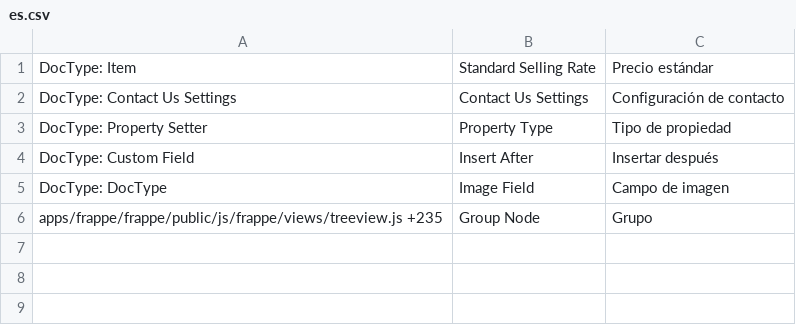
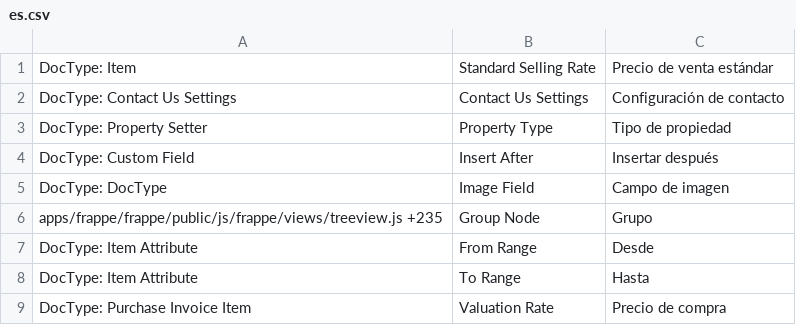
Before and after one commit to Nirchains/metal, a CSV file: metalgrafica/translations/es.csv, drawn as a sheet.

```diff
--- a/metalgrafica/translations/es.csv
+++ b/metalgrafica/translations/es.csv
@@ -1,2 +1,2 @@
-DocType: Item,Standard Selling Rate,Precio estándar
+DocType: Item,Standard Selling Rate,Precio de venta estándar
 DocType: Contact Us Settings,Contact Us Settings,Configuración de contacto
@@ -6 +6,4 @@ DocType: DocType,Image Field,Campo de imagen
 apps/frappe/frappe/public/js/frappe/views/treeview.js +235,Group Node,Grupo
+DocType: Item Attribute,From Range,Desde
+DocType: Item Attribute,To Range,Hasta
+DocType: Purchase Invoice Item,Valuation Rate,Precio de compra
```
Also changed, not shown: 2 other files.
